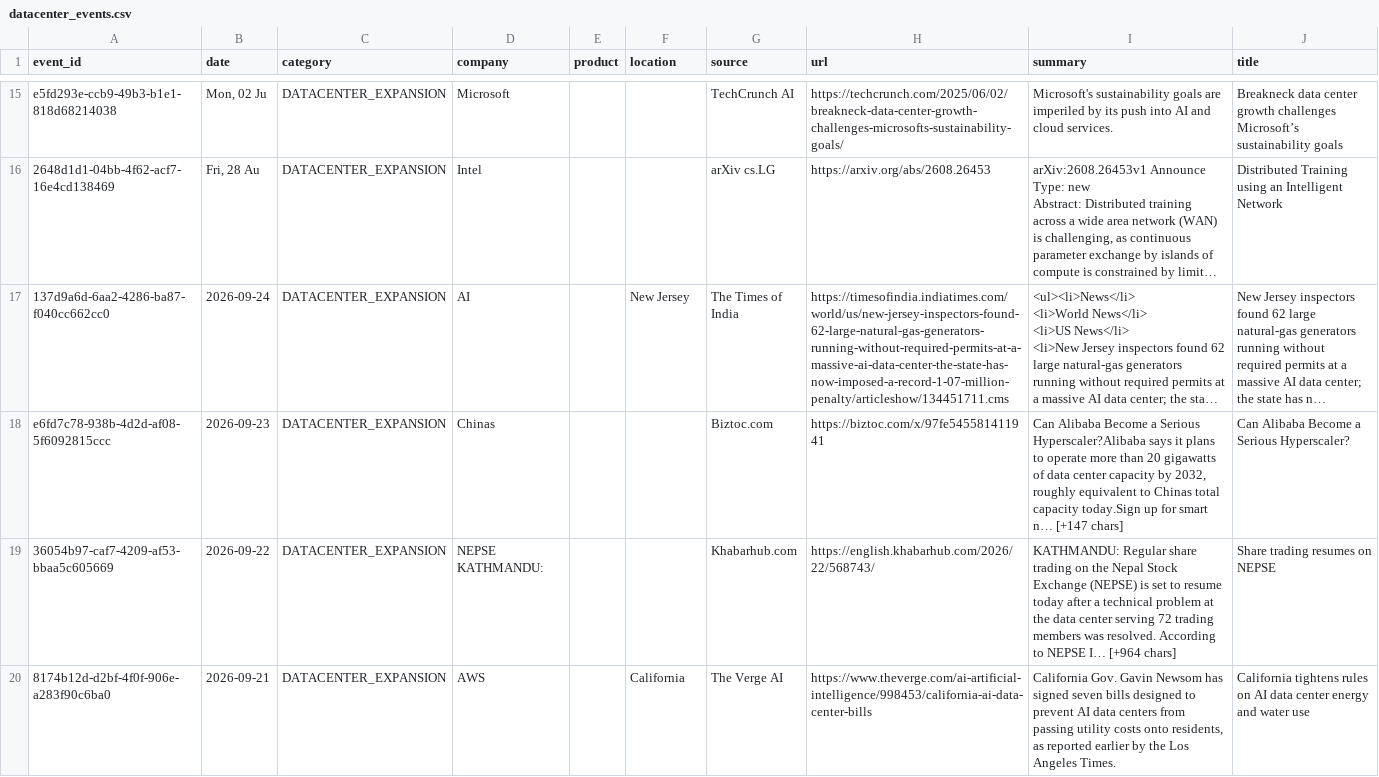
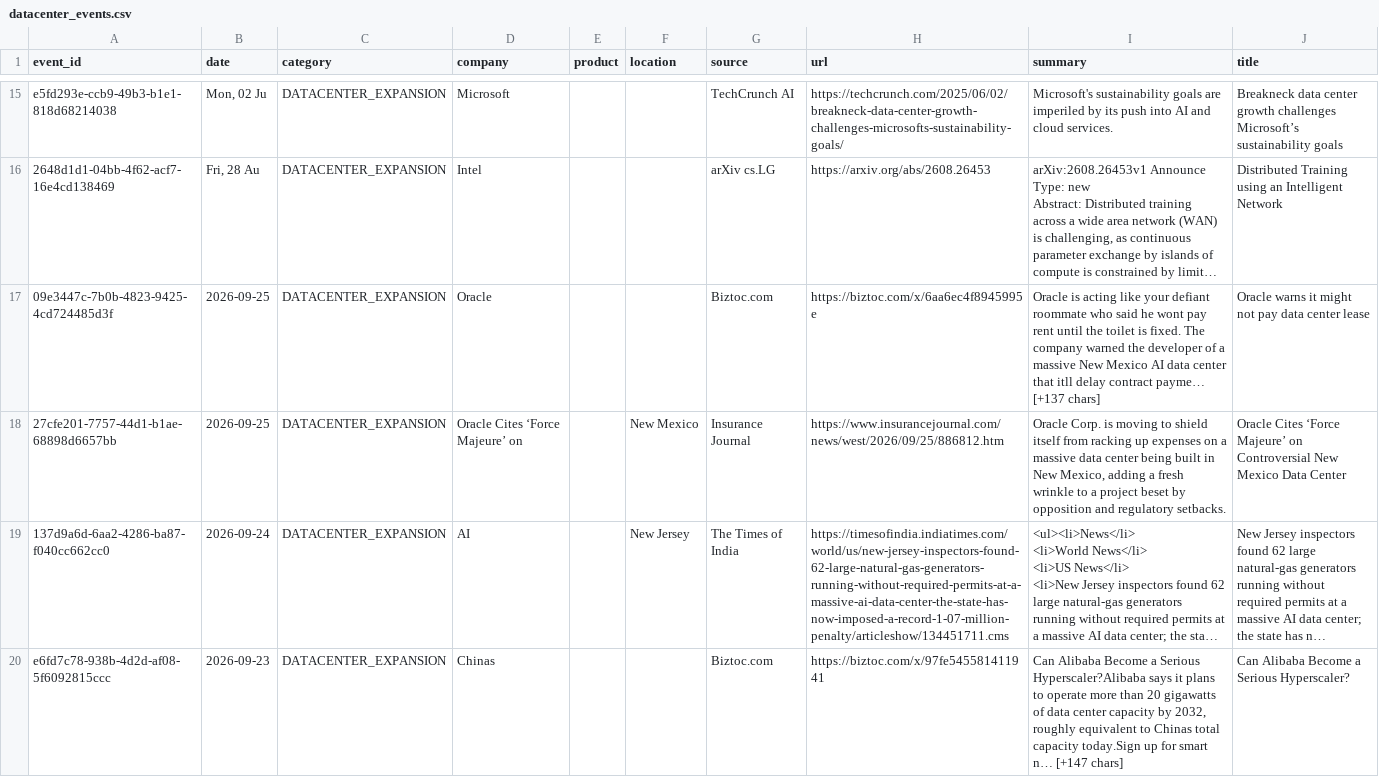
Before and after one commit to srikarreddyram/AI_radar, a CSV file: aggregated/datacenter_events.csv, drawn as a sheet; only a part is shown, gaps mark what is left out; the shorter side is filled out with more unchanged rows; long unchanged cells end in …; the diff names each change by its address in the sheet, - before the commit and + after, or states it on an @@ line.

```diff
--- a/aggregated/datacenter_events.csv
+++ b/aggregated/datacenter_events.csv
+row 17: 09e3447c-7b0b-4823-9425-4cd724485d3f | 2026-09-25 | DATACENTER_EXPANSION | Oracle |  |  | Biztoc.com | https://biztoc.com/x/6aa6ec4f8945995e | Oracle is acting like your defiant roommate who said he wont pay rent until the toilet is fixed. The company warned the developer of a massive New Mexico AI data center that itll delay contract payme… [+137 chars] | Oracle warns it might not pay data center lease
+row 18: 27cfe201-7757-44d1-b1ae-68898d6657bb | 2026-09-25 | DATACENTER_EXPANSION | Oracle Cites ‘Force Majeure’ on |  | New Mexico | Insurance Journal | https://www.insurancejournal.com/news/west/2026/09/25/886812.htm | Oracle Corp. is moving to shield itself from racking up expenses on a massive data center being built in New Mexico, adding a fresh wrinkle to a project beset by opposition and regulatory setbacks. | Oracle Cites ‘Force Majeure’ on Controversial New Mexico Data Center
```
Also changed, not shown: aggregated/funding_rounds.csv, aggregated/gpu_releases.csv, 3 other files.
